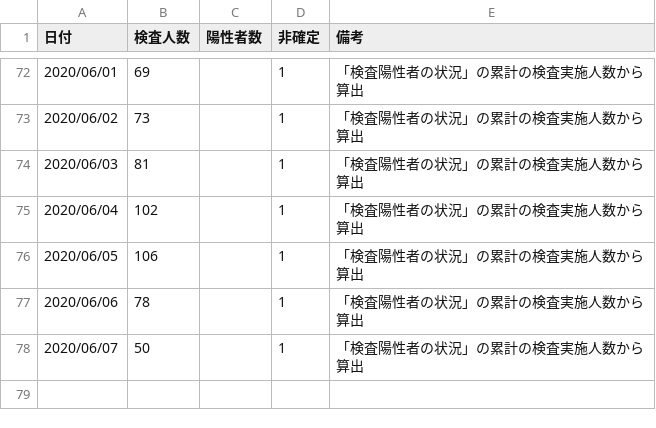
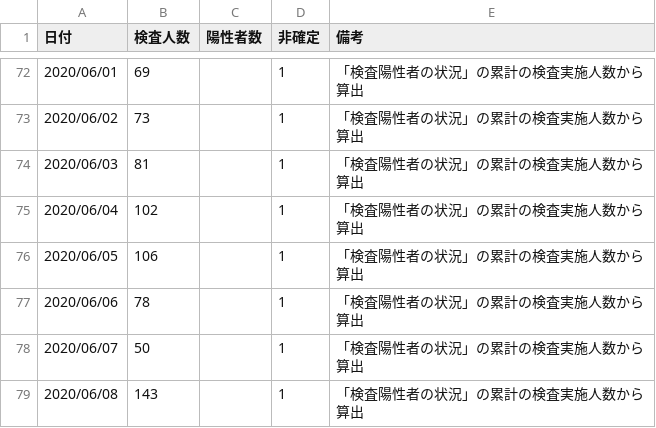
Before and after one commit to yoshitaka7/covid19, a CSV file: inspection_persons_summary.csv, drawn as a sheet; only a part is shown, gaps mark what is left out.

Commit message:
update data

```diff
--- a/inspection_persons_summary.csv
+++ b/inspection_persons_summary.csv
@@ -78 +78,2 @@
 2020/06/07,50,,1,「検査陽性者の状況」の累計の検査実施人数から算出
+2020/06/08,143,,1,「検査陽性者の状況」の累計の検査実施人数から算出
```
Also changed, not shown: 1 other file.
